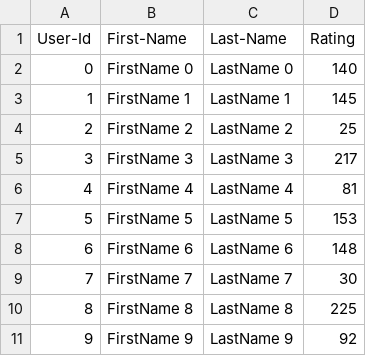
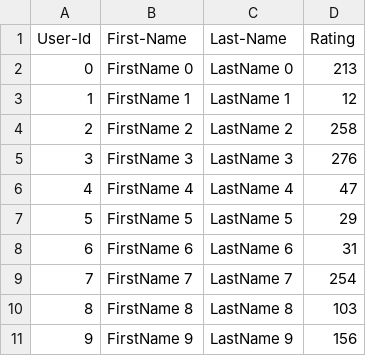
Before and after one commit to bhatmanasa/Bhat_Manasa_001032278, a CSV file: Lab_7/UserCatalogue.csv, drawn as a sheet.

```diff
--- a/Lab_7/UserCatalogue.csv
+++ b/Lab_7/UserCatalogue.csv
@@ -1,11 +1,11 @@
 User-Id,First-Name,Last-Name,Rating
-0,FirstName 0,LastName 0,140
-1,FirstName 1,LastName 1,145
-2,FirstName 2,LastName 2,25
-3,FirstName 3,LastName 3,217
-4,FirstName 4,LastName 4,81
-5,FirstName 5,LastName 5,153
-6,FirstName 6,LastName 6,148
-7,FirstName 7,LastName 7,30
-8,FirstName 8,LastName 8,225
-9,FirstName 9,LastName 9,92
+0,FirstName 0,LastName 0,213
+1,FirstName 1,LastName 1,12
+2,FirstName 2,LastName 2,258
+3,FirstName 3,LastName 3,276
+4,FirstName 4,LastName 4,47
+5,FirstName 5,LastName 5,29
+6,FirstName 6,LastName 6,31
+7,FirstName 7,LastName 7,254
+8,FirstName 8,LastName 8,103
+9,FirstName 9,LastName 9,156
```
Also changed, not shown: Lab_7/CommentData.csv, 2 other files.
